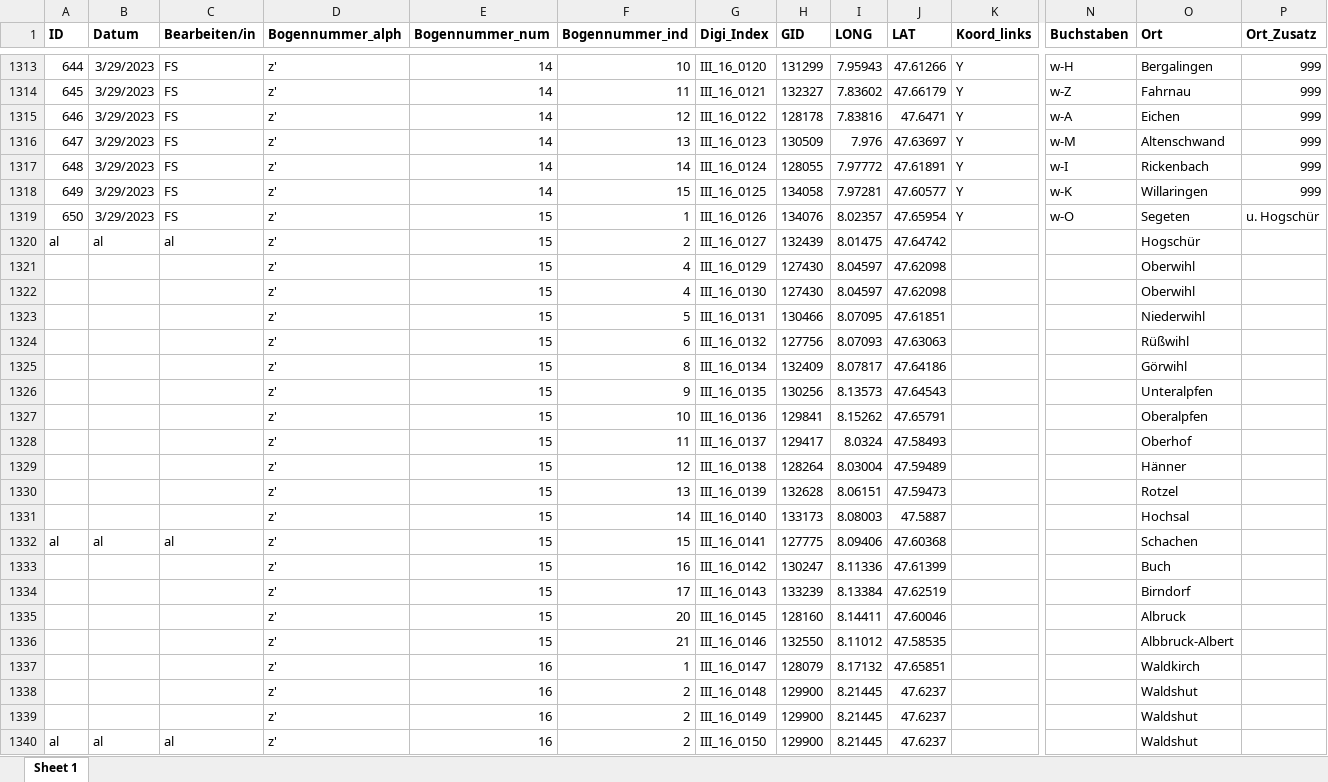
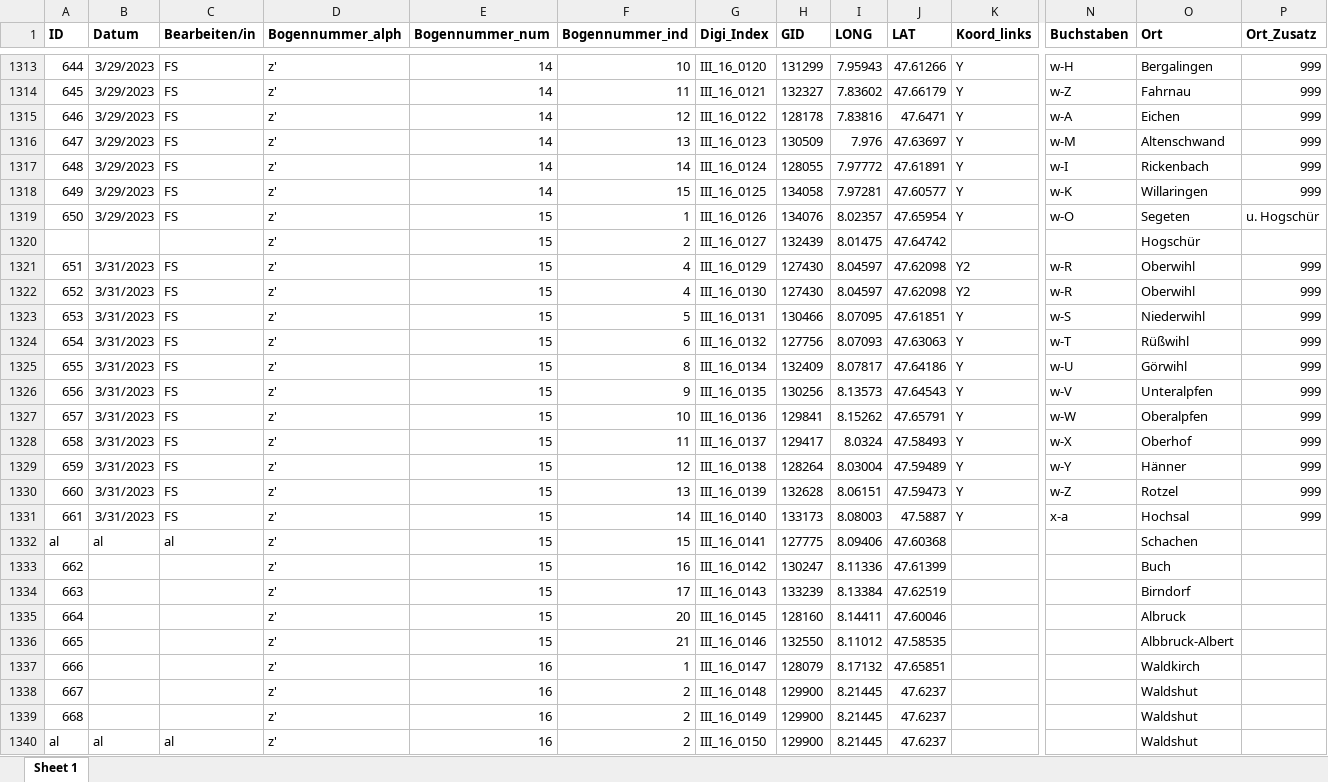
Before and after one commit to SchoenbergA/DWA, an Excel workbook: Data/DWA_full_FS.xlsx, sheet Sheet 1, drawn as a sheet; only a part is shown, gaps mark what is left out; values as stored, in another font and other column widths than the file's, no borders; removed rows and columns are numbered as before the commit, all else as after; rows hold the shown columns only; the diff covers the shown part only; the diff names each change by its address in the sheet, - before the commit and + after, or states it on an @@ line.

Commit message:
Update DWA_full_FS.xlsx

```diff
--- a/Data/DWA_full_FS.xlsx (sheet Sheet 1)
+++ b/Data/DWA_full_FS.xlsx (sheet Sheet 1)
-A1320 (ID): al
+A1320 (ID): (empty)
-B1320 (Datum): al
+B1320 (Datum): (empty)
-C1320 (Bearbeiten/in): al
+C1320 (Bearbeiten/in): (empty)
-row 1321:  |  |  | z' | 15 | 4 | III_16_0129 | 127430 | 8.04597 | 47.62098 |  |  | Oberwihl
-row 1322:  |  |  | z' | 15 | 4 | III_16_0130 | 127430 | 8.04597 | 47.62098 |  |  | Oberwihl
-row 1323:  |  |  | z' | 15 | 5 | III_16_0131 | 130466 | 8.07095 | 47.61851 |  |  | Niederwihl
-row 1324:  |  |  | z' | 15 | 6 | III_16_0132 | 127756 | 8.07093 | 47.63063 |  |  | Rüßwihl
-row 1325:  |  |  | z' | 15 | 8 | III_16_0134 | 132409 | 8.07817 | 47.64186 |  |  | Görwihl
-row 1326:  |  |  | z' | 15 | 9 | III_16_0135 | 130256 | 8.13573 | 47.64543 |  |  | Unteralpfen
-row 1327:  |  |  | z' | 15 | 10 | III_16_0136 | 129841 | 8.15262 | 47.65791 |  |  | Oberalpfen
-row 1328:  |  |  | z' | 15 | 11 | III_16_0137 | 129417 | 8.0324 | 47.58493 |  |  | Oberhof
-row 1329:  |  |  | z' | 15 | 12 | III_16_0138 | 128264 | 8.03004 | 47.59489 |  |  | Hänner
-row 1330:  |  |  | z' | 15 | 13 | III_16_0139 | 132628 | 8.06151 | 47.59473 |  |  | Rotzel
-row 1331:  |  |  | z' | 15 | 14 | III_16_0140 | 133173 | 8.08003 | 47.5887 |  |  | Hochsal
+row 1321: 651 | 3/31/2023 | FS | z' | 15 | 4 | III_16_0129 | 127430 | 8.04597 | 47.62098 | Y2 | w-R | Oberwihl | 999
+row 1322: 652 | 3/31/2023 | FS | z' | 15 | 4 | III_16_0130 | 127430 | 8.04597 | 47.62098 | Y2 | w-R | Oberwihl | 999
+row 1323: 653 | 3/31/2023 | FS | z' | 15 | 5 | III_16_0131 | 130466 | 8.07095 | 47.61851 | Y | w-S | Niederwihl | 999
+row 1324: 654 | 3/31/2023 | FS | z' | 15 | 6 | III_16_0132 | 127756 | 8.07093 | 47.63063 | Y | w-T | Rüßwihl | 999
+row 1325: 655 | 3/31/2023 | FS | z' | 15 | 8 | III_16_0134 | 132409 | 8.07817 | 47.64186 | Y | w-U | Görwihl | 999
+row 1326: 656 | 3/31/2023 | FS | z' | 15 | 9 | III_16_0135 | 130256 | 8.13573 | 47.64543 | Y | w-V | Unteralpfen | 999
+row 1327: 657 | 3/31/2023 | FS | z' | 15 | 10 | III_16_0136 | 129841 | 8.15262 | 47.65791 | Y | w-W | Oberalpfen | 999
+row 1328: 658 | 3/31/2023 | FS | z' | 15 | 11 | III_16_0137 | 129417 | 8.0324 | 47.58493 | Y | w-X | Oberhof | 999
+row 1329: 659 | 3/31/2023 | FS | z' | 15 | 12 | III_16_0138 | 128264 | 8.03004 | 47.59489 | Y | w-Y | Hänner | 999
+row 1330: 660 | 3/31/2023 | FS | z' | 15 | 13 | III_16_0139 | 132628 | 8.06151 | 47.59473 | Y | w-Z | Rotzel | 999
+row 1331: 661 | 3/31/2023 | FS | z' | 15 | 14 | III_16_0140 | 133173 | 8.08003 | 47.5887 | Y | x-a | Hochsal | 999
-A1333 (ID): (empty)
+A1333 (ID): 662
-A1334 (ID): (empty)
+A1334 (ID): 663
-A1335 (ID): (empty)
+A1335 (ID): 664
-A1336 (ID): (empty)
+A1336 (ID): 665
-A1337 (ID): (empty)
+A1337 (ID): 666
-A1338 (ID): (empty)
+A1338 (ID): 667
-A1339 (ID): (empty)
+A1339 (ID): 668
```
Also changed, not shown: 16 edited cells elsewhere in this sheet.
